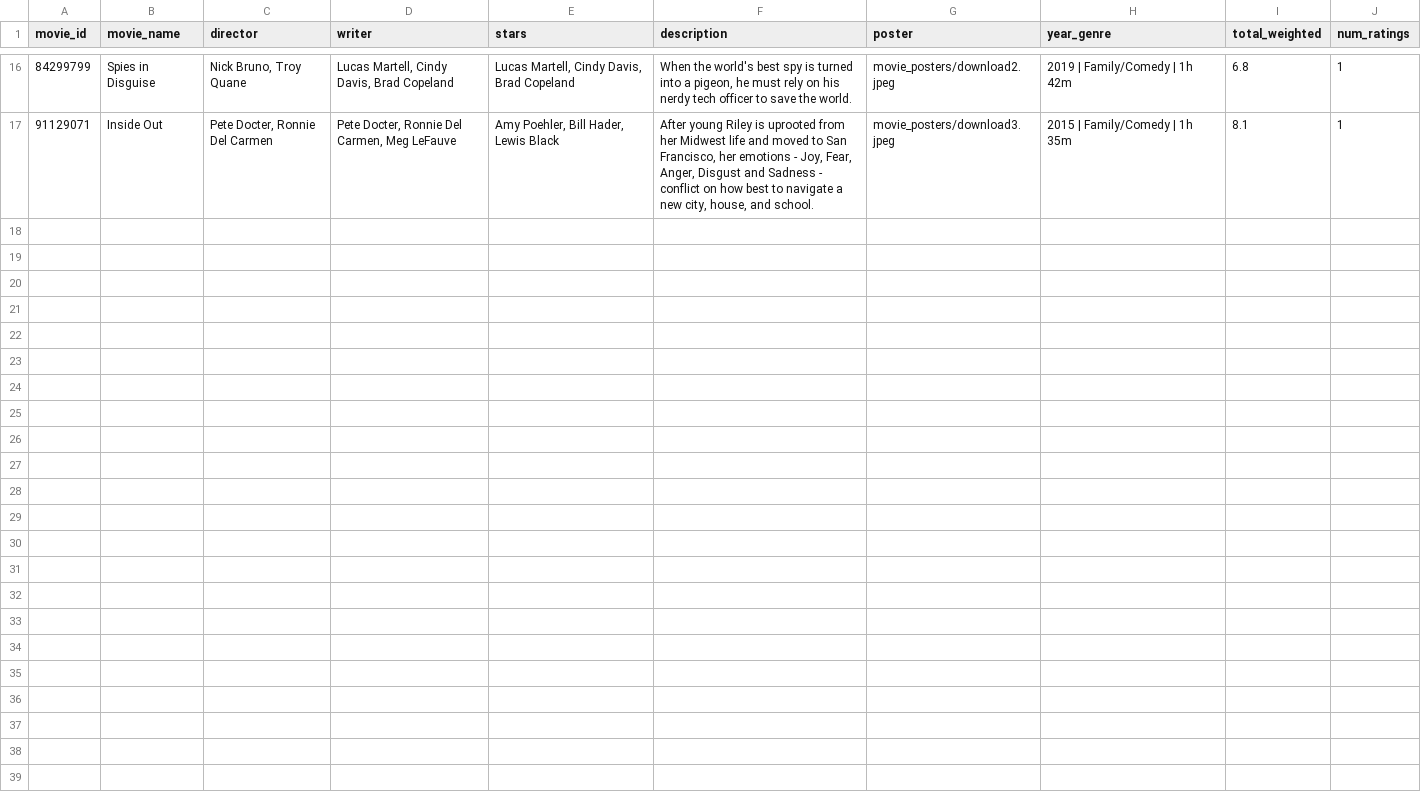
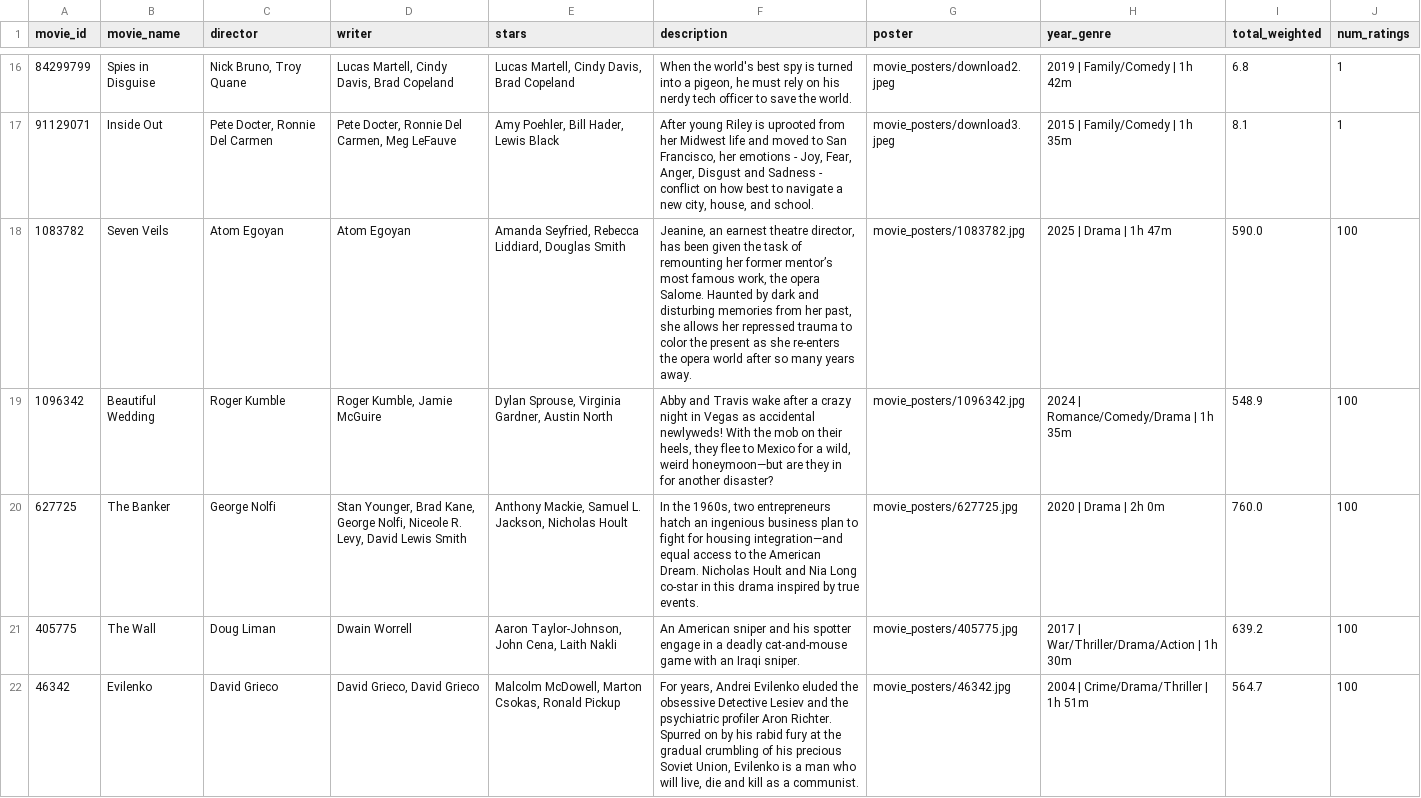
Before and after one commit to ib-hussain/Cinemago, a CSV file: data/movies.csv, drawn as a sheet; only a part is shown, gaps mark what is left out.

```diff
--- a/data/movies.csv
+++ b/data/movies.csv
@@ -17 +17,6 @@ movie_id,movie_name,director,writer,stars,description,poster,year_genre,total_we
 91129071,Inside Out," Pete Docter, Ronnie Del Carmen","Pete Docter, Ronnie Del Carmen, Meg LeFauve","Amy Poehler, Bill Hader, Lewis Black","After young Riley is uprooted from her Midwest life and moved to San Francisco, her emotions - Joy, Fear, Anger, Disgust and Sadness - conflict on how best to navigate a new city, house, and school.",movie_posters/download3.jpeg,2015 | Family/Comedy | 1h 35m,8.1,1
+1083782,Seven Veils,Atom Egoyan,Atom Egoyan,"Amanda Seyfried, Rebecca Liddiard, Douglas Smith","Jeanine, an earnest theatre director, has been given the task of remounting her former mentor’s most famous work, the opera Salome. Haunted by dark and disturbing memories from her past, she allows her repressed trauma to color the present as she re-enters the opera world after so many years away.",movie_posters/1083782.jpg,2025 | Drama | 1h 47m,590.0,100
+1096342,Beautiful Wedding,Roger Kumble,"Roger Kumble, Jamie McGuire","Dylan Sprouse, Virginia Gardner, Austin North","Abby and Travis wake after a crazy night in Vegas as accidental newlyweds! With the mob on their heels, they flee to Mexico for a wild, weird honeymoon—but are they in for another disaster?",movie_posters/1096342.jpg,2024 | Romance/Comedy/Drama | 1h 35m,548.9,100
+627725,The Banker,George Nolfi,"Stan Younger, Brad Kane, George Nolfi, Niceole R. Levy, David Lewis Smith","Anthony Mackie, Samuel L. Jackson, Nicholas Hoult","In the 1960s, two entrepreneurs hatch an ingenious business plan to fight for housing integration—and equal access to the American Dream. Nicholas Hoult and Nia Long co-star in this drama inspired by true events.",movie_posters/627725.jpg,2020 | Drama | 2h 0m,760.0,100
+405775,The Wall,Doug Liman,Dwain Worrell,"Aaron Taylor-Johnson, John Cena, Laith Nakli",An American sniper and his spotter engage in a deadly cat-and-mouse game with an Iraqi sniper.,movie_posters/405775.jpg,2017 | War/Thriller/Drama/Action | 1h 30m,639.2,100
+46342,Evilenko,David Grieco,"David Grieco, David Grieco","Malcolm McDowell, Marton Csokas, Ronald Pickup","For years, Andrei Evilenko eluded the obsessive Detective Lesiev and the psychiatric profiler Aron Richter. Spurred on by his rabid fury at the gradual crumbling of his precious Soviet Union, Evilenko is a man who will live, die and kill as a communist.",movie_posters/46342.jpg,2004 | Crime/Drama/Thriller | 1h 51m,564.7,100
```
Also changed, not shown: 10 other files.
